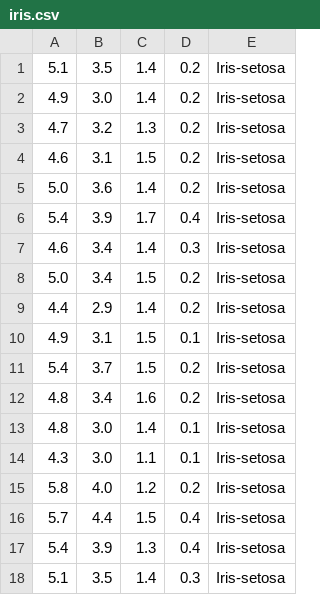
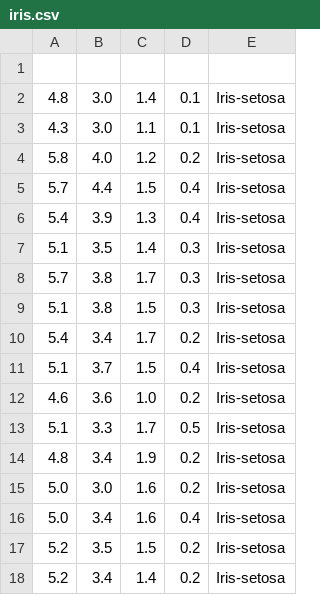
Before and after one commit to Komean/vis, a CSV file: iris.csv, drawn as a sheet; only a part is shown; the shorter side is filled out with more unchanged rows; the diff names each change by its address in the sheet, - before the commit and + after, or states it on an @@ line.

Commit message:
修改后的iris

```diff
--- a/iris.csv
+++ b/iris.csv
-row 1: 5.1 | 3.5 | 1.4 | 0.2 | Iris-setosa
+row 1: (empty)
-row 2: 4.9 | 3.0 | 1.4 | 0.2 | Iris-setosa
-row 3: 4.7 | 3.2 | 1.3 | 0.2 | Iris-setosa
-row 4: 4.6 | 3.1 | 1.5 | 0.2 | Iris-setosa
-row 5: 5.0 | 3.6 | 1.4 | 0.2 | Iris-setosa
-row 6: 5.4 | 3.9 | 1.7 | 0.4 | Iris-setosa
-row 7: 4.6 | 3.4 | 1.4 | 0.3 | Iris-setosa
-row 8: 5.0 | 3.4 | 1.5 | 0.2 | Iris-setosa
-row 9: 4.4 | 2.9 | 1.4 | 0.2 | Iris-setosa
-row 10: 4.9 | 3.1 | 1.5 | 0.1 | Iris-setosa
-row 11: 5.4 | 3.7 | 1.5 | 0.2 | Iris-setosa
-row 12: 4.8 | 3.4 | 1.6 | 0.2 | Iris-setosa
```
